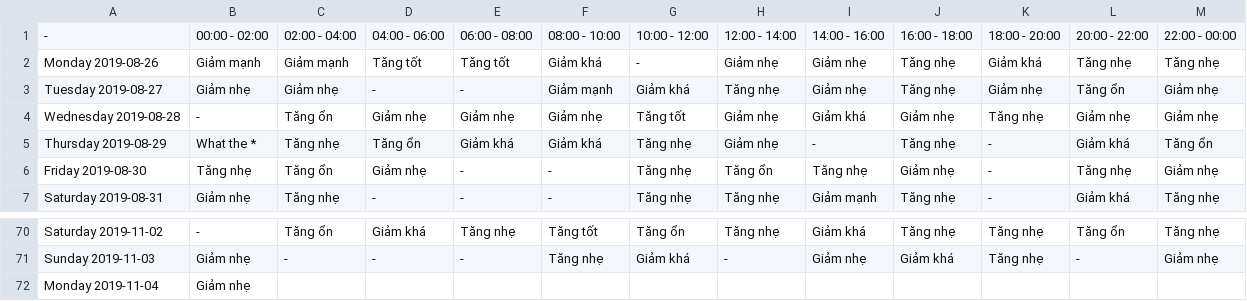
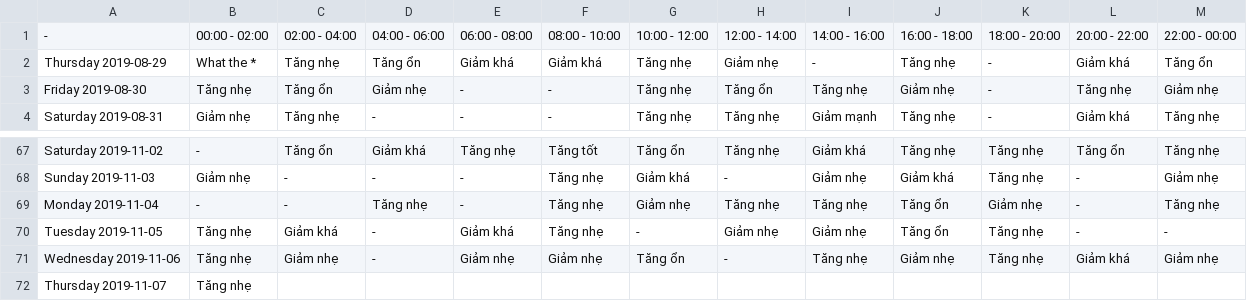
Before and after one commit to Ylgr/Echos-Trading-Runner, a CSV file: AnalysisResult/open-close/feeling/ONT-USDT.csv, drawn as a sheet; only a part is shown, gaps mark what is left out.

```diff
--- a/AnalysisResult/open-close/feeling/ONT-USDT.csv
+++ b/AnalysisResult/open-close/feeling/ONT-USDT.csv
@@ -1,5 +1,2 @@
 -,00:00 - 02:00,02:00 - 04:00,04:00 - 06:00,06:00 - 08:00,08:00 - 10:00,10:00 - 12:00,12:00 - 14:00,14:00 - 16:00,16:00 - 18:00,18:00 - 20:00,20:00 - 22:00,22:00 - 00:00
-Monday 2019-08-26,Giảm mạnh,Giảm mạnh,Tăng tốt,Tăng tốt,Giảm khá,-,Giảm nhẹ,Giảm nhẹ,Tăng nhẹ,Giảm khá,Tăng nhẹ,Tăng nhẹ
-Tuesday 2019-08-27,Giảm nhẹ,Giảm nhẹ,-,-,Giảm mạnh,Giảm khá,Tăng nhẹ,Giảm nhẹ,Tăng nhẹ,Giảm nhẹ,Tăng ổn,Giảm nhẹ
-Wednesday 2019-08-28,-,Tăng ổn,Giảm nhẹ,Giảm nhẹ,Giảm nhẹ,Tăng tốt,Giảm nhẹ,Giảm khá,Giảm nhẹ,Tăng nhẹ,Giảm nhẹ,Giảm nhẹ
 Thursday 2019-08-29,What the *,Tăng nhẹ,Tăng ổn,Giảm khá,Giảm khá,Tăng nhẹ,Giảm nhẹ,-,Tăng nhẹ,-,Giảm khá,Tăng ổn
@@ -71,2 +68,5 @@ Saturday 2019-11-02,-,Tăng ổn,Giảm khá,Tăng nhẹ,Tăng tốt,Tăng ổn,
 Sunday 2019-11-03,Giảm nhẹ,-,-,-,Tăng nhẹ,Giảm khá,-,Giảm nhẹ,Giảm khá,Tăng nhẹ,-,Giảm nhẹ
-Monday 2019-11-04,Giảm nhẹ
+Monday 2019-11-04,-,-,Tăng nhẹ,-,Tăng nhẹ,Giảm nhẹ,Tăng nhẹ,Tăng nhẹ,Tăng ổn,Giảm nhẹ,-,Tăng nhẹ
+Tuesday 2019-11-05,Tăng nhẹ,Giảm khá,-,Giảm khá,Tăng nhẹ,-,Giảm nhẹ,Giảm nhẹ,Tăng ổn,Tăng nhẹ,-,-
+Wednesday 2019-11-06,Tăng nhẹ,Giảm nhẹ,-,Giảm nhẹ,Giảm nhẹ,Tăng ổn,-,Tăng nhẹ,Giảm nhẹ,Tăng nhẹ,Giảm khá,Giảm nhẹ
+Thursday 2019-11-07,Tăng nhẹ
```
Also changed, not shown: AnalysisResult/open-close/feeling/ADA-USDT.csv, AnalysisResult/open-close/feeling/BCH-USDT.csv, 46 other files.
